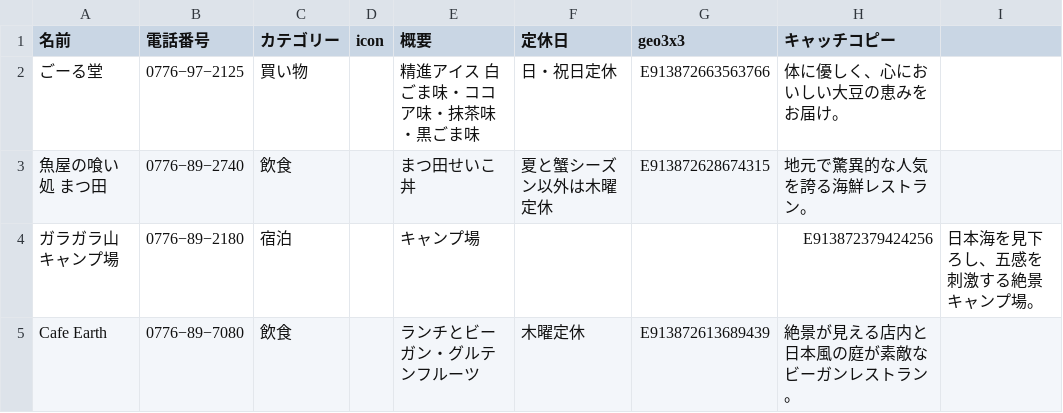
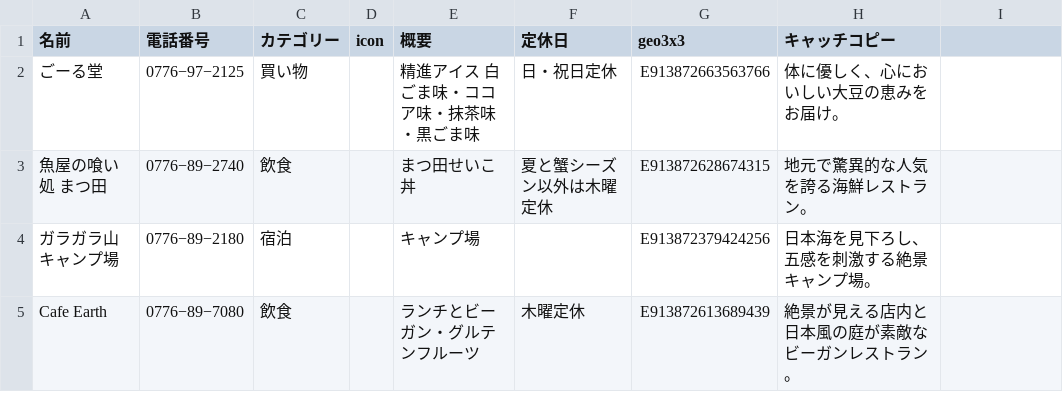
Before and after one commit to code4fukui/jk-map, a CSV file: jk-map.csv, drawn as a sheet.

Commit message:
Update jk-map.csv

```diff
--- a/jk-map.csv
+++ b/jk-map.csv
@@ -3,3 +3,3 @@
 魚屋の喰い処　まつ田,0776−89−2740,飲食,,まつ田せいこ丼,夏と蟹シーズン以外は木曜定休,E913872628674315,地元で驚異的な人気を誇る海鮮レストラン。
-ガラガラ山キャンプ場,0776−89−2180,宿泊,,キャンプ場,,,E913872379424256,日本海を見下ろし、五感を刺激する絶景キャンプ場。
+ガラガラ山キャンプ場,0776−89−2180,宿泊,,キャンプ場,,E913872379424256,日本海を見下ろし、五感を刺激する絶景キャンプ場。
 Cafe Earth,0776−89−7080,飲食,,ランチとビーガン・グルテンフルーツ,木曜定休,E913872613689439,絶景が見える店内と日本風の庭が素敵なビーガンレストラン。
```
